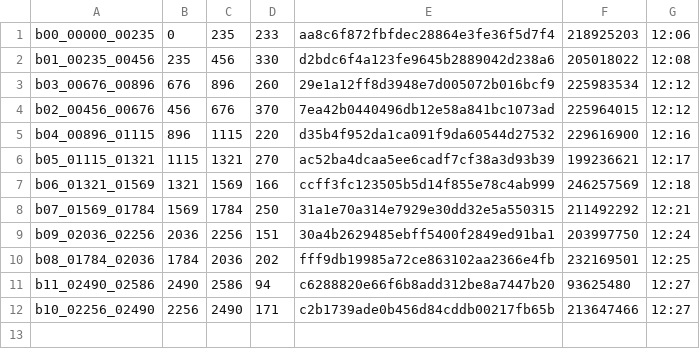
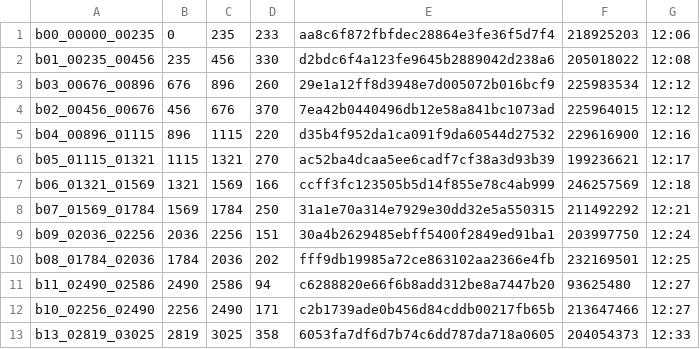
Before and after one commit to sannian66/guitu-s3-mv, a TSV file: crew/round6/r6_done_base.tsv, drawn as a sheet; the diff names each change by its address in the sheet, - before the commit and + after, or states it on an @@ line.

Commit message:
自动同步 11-10 20:34

```diff
--- a/crew/round6/r6_done_base.tsv
+++ b/crew/round6/r6_done_base.tsv
+row 13: b13_02819_03025 | 2819 | 3025 | 358 | 6053fa7df6d7b74c6dd787da718a0605 | 204054373 | 12:33
```
